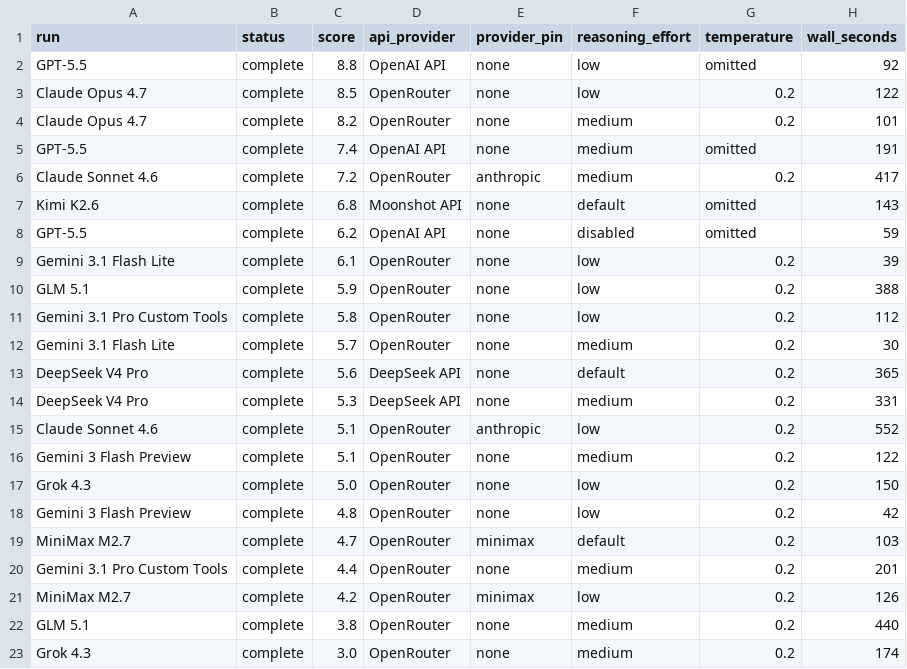
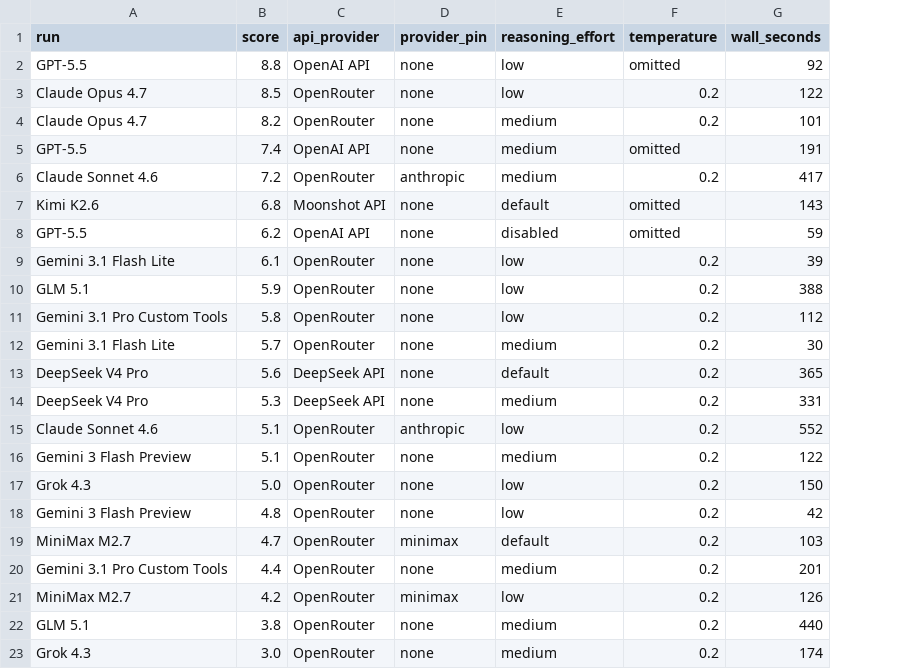
Before and after one commit to dpasca/LittleControlRoom, a CSV file: docs/research/lcagent_model_benchmark_2026-05-10_results.csv, drawn as a sheet; only a part is shown; the diff names each change by its address in the sheet, - before the commit and + after, or states it on an @@ line.

```diff
--- a/docs/research/lcagent_model_benchmark_2026-05-10_results.csv
+++ b/docs/research/lcagent_model_benchmark_2026-05-10_results.csv
-column B (status), rows 2-23: all complete
```
Also changed, not shown: 2 other files.
